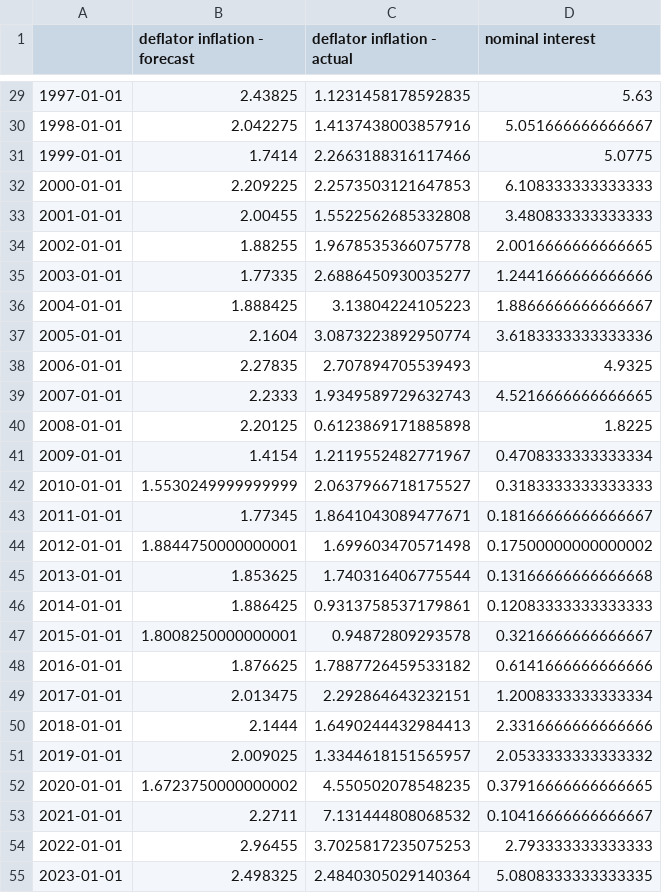
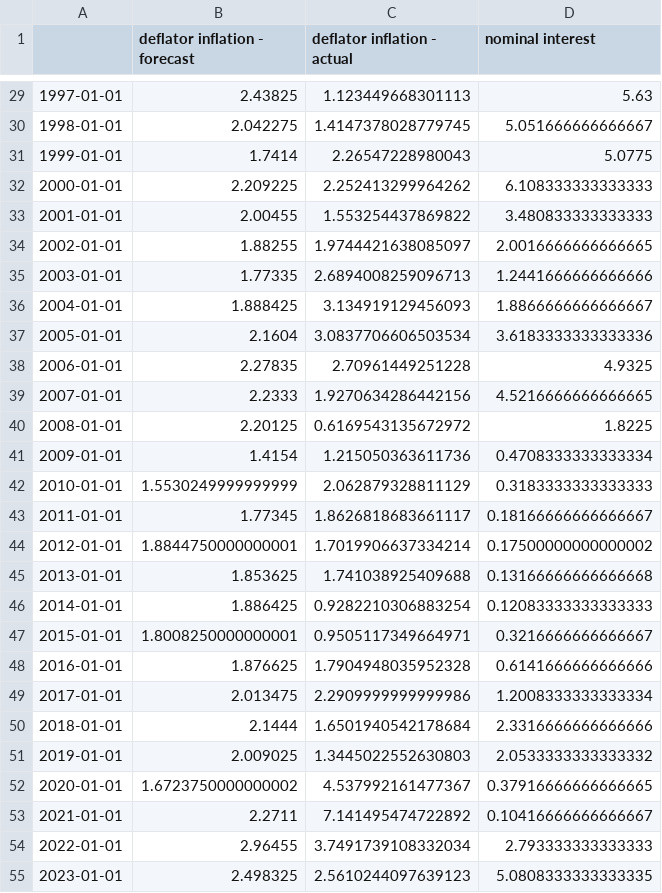
Before and after one commit to letsgoexploring/teaching-inflation-expectations, a CSV file: csv/inflation_forecast_data_annual.csv, drawn as a sheet; only a part is shown, gaps mark what is left out; the diff covers the shown part only.

```diff
--- a/csv/inflation_forecast_data_annual.csv
+++ b/csv/inflation_forecast_data_annual.csv
@@ -29,27 +29,27 @@
-1997-01-01,2.43825,1.1231458178592835,5.63
-1998-01-01,2.042275,1.4137438003857916,5.051666666666667
-1999-01-01,1.7414,2.2663188316117466,5.0775
-2000-01-01,2.209225,2.2573503121647853,6.108333333333333
-2001-01-01,2.00455,1.5522562685332808,3.480833333333333
-2002-01-01,1.88255,1.9678535366075778,2.0016666666666665
-2003-01-01,1.77335,2.6886450930035277,1.2441666666666666
-2004-01-01,1.888425,3.13804224105223,1.8866666666666667
-2005-01-01,2.1604,3.0873223892950774,3.6183333333333336
-2006-01-01,2.27835,2.707894705539493,4.9325
-2007-01-01,2.2333,1.9349589729632743,4.5216666666666665
-2008-01-01,2.20125,0.6123869171885898,1.8225
-2009-01-01,1.4154,1.2119552482771967,0.4708333333333334
-2010-01-01,1.5530249999999999,2.0637966718175527,0.3183333333333333
-2011-01-01,1.77345,1.8641043089477671,0.18166666666666667
-2012-01-01,1.8844750000000001,1.699603470571498,0.17500000000000002
-2013-01-01,1.853625,1.740316406775544,0.13166666666666668
-2014-01-01,1.886425,0.9313758537179861,0.12083333333333333
-2015-01-01,1.8008250000000001,0.94872809293578,0.3216666666666667
-2016-01-01,1.876625,1.7887726459533182,0.6141666666666666
-2017-01-01,2.013475,2.292864643232151,1.2008333333333334
-2018-01-01,2.1444,1.6490244432984413,2.3316666666666666
-2019-01-01,2.009025,1.3344618151565957,2.0533333333333332
-2020-01-01,1.6723750000000002,4.550502078548235,0.37916666666666665
-2021-01-01,2.2711,7.131444808068532,0.10416666666666667
-2022-01-01,2.96455,3.7025817235075253,2.793333333333333
-2023-01-01,2.498325,2.4840305029140364,5.0808333333333335
+1997-01-01,2.43825,1.123449668301113,5.63
+1998-01-01,2.042275,1.4147378028779745,5.051666666666667
+1999-01-01,1.7414,2.26547228980043,5.0775
+2000-01-01,2.209225,2.252413299964262,6.108333333333333
+2001-01-01,2.00455,1.553254437869822,3.480833333333333
+2002-01-01,1.88255,1.9744421638085097,2.0016666666666665
+2003-01-01,1.77335,2.6894008259096713,1.2441666666666666
+2004-01-01,1.888425,3.134919129456093,1.8866666666666667
+2005-01-01,2.1604,3.0837706606503534,3.6183333333333336
+2006-01-01,2.27835,2.70961449251228,4.9325
+2007-01-01,2.2333,1.9270634286442156,4.5216666666666665
+2008-01-01,2.20125,0.6169543135672972,1.8225
+2009-01-01,1.4154,1.215050363611736,0.4708333333333334
+2010-01-01,1.5530249999999999,2.062879328811129,0.3183333333333333
+2011-01-01,1.77345,1.8626818683661117,0.18166666666666667
+2012-01-01,1.8844750000000001,1.7019906637334214,0.17500000000000002
+2013-01-01,1.853625,1.741038925409688,0.13166666666666668
+2014-01-01,1.886425,0.9282210306883254,0.12083333333333333
+2015-01-01,1.8008250000000001,0.9505117349664971,0.3216666666666667
+2016-01-01,1.876625,1.7904948035952328,0.6141666666666666
+2017-01-01,2.013475,2.2909999999999986,1.2008333333333334
+2018-01-01,2.1444,1.6501940542178684,2.3316666666666666
+2019-01-01,2.009025,1.3445022552630803,2.0533333333333332
+2020-01-01,1.6723750000000002,4.537992161477367,0.37916666666666665
+2021-01-01,2.2711,7.141495474722892,0.10416666666666667
+2022-01-01,2.96455,3.7491739108332034,2.793333333333333
+2023-01-01,2.498325,2.5610244097639123,5.0808333333333335
```
Also changed, not shown: 1 removed row and 28 edited cells elsewhere in this file, csv/inflation_forecast_data_quarterly.csv, 8 other files.
